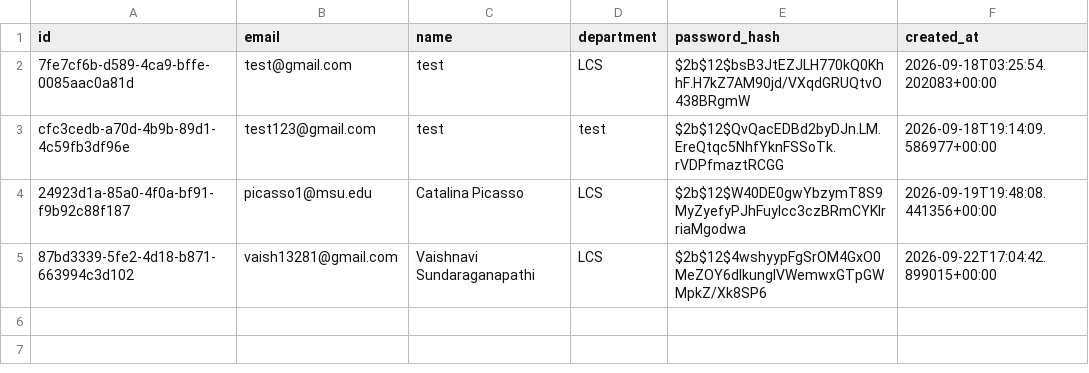
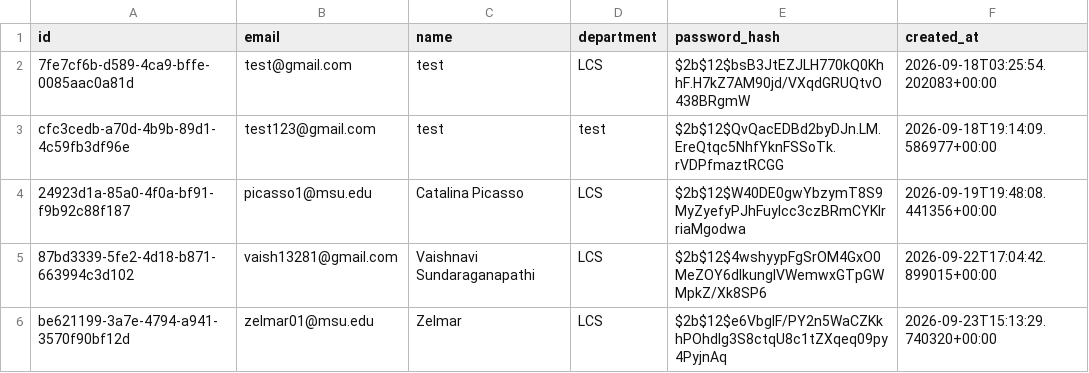
Before and after one commit to ZelmarR/bird_counter_data, a CSV file: users.csv, drawn as a sheet; the diff names each change by its address in the sheet, - before the commit and + after, or states it on an @@ line.

Commit message:
Update users

```diff
--- a/users.csv
+++ b/users.csv
+row 6: be621199-3a7e-4794-a941-3570f90bf12d | zelmar01@msu.edu | Zelmar | LCS | $2b$12$e6VbgIF/PY2n5WaCZKkhPOhdIg3S8ctqU8c1tZXqeq09py4PyjnAq | 2026-09-23T15:13:29.740320+00:00
```
